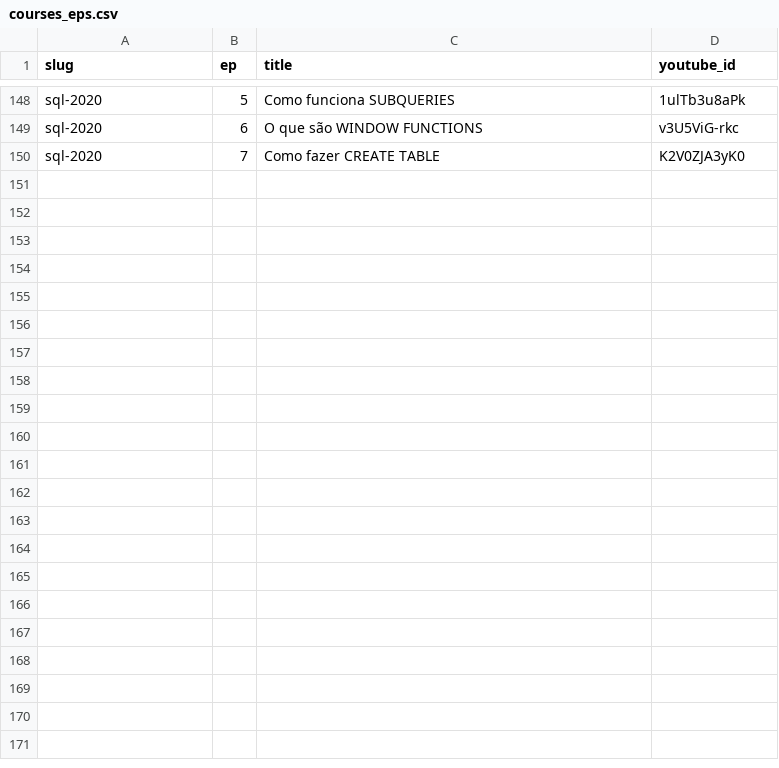
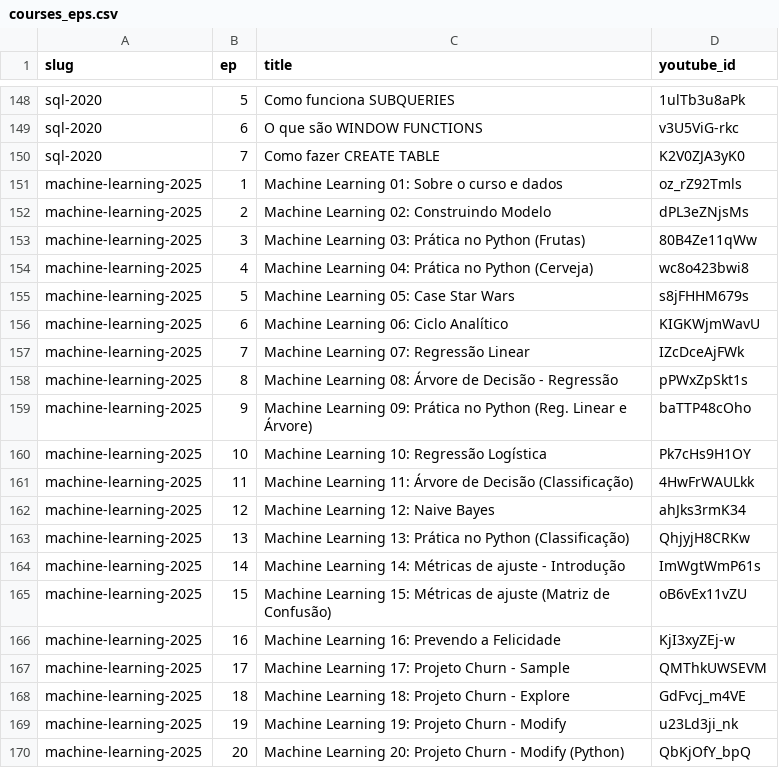
Before and after one commit to TeoMeWhy/tmw-education, a CSV file: data/courses_eps.csv, drawn as a sheet; only a part is shown, gaps mark what is left out.

Commit message:
feat: machine learning 2025

```diff
--- a/data/courses_eps.csv
+++ b/data/courses_eps.csv
@@ -150 +150,21 @@ sql-2020;6;O que são WINDOW FUNCTIONS;v3U5ViG-rkc
 sql-2020;7;Como fazer CREATE TABLE;K2V0ZJA3yK0
+machine-learning-2025;1;Machine Learning 01: Sobre o curso e dados;oz_rZ92Tmls
+machine-learning-2025;2;Machine Learning 02: Construindo Modelo;dPL3eZNjsMs
+machine-learning-2025;3;Machine Learning 03: Prática no Python (Frutas);80B4Ze11qWw
+machine-learning-2025;4;Machine Learning 04: Prática no Python (Cerveja);wc8o423bwi8
+machine-learning-2025;5;Machine Learning 05: Case Star Wars;s8jFHHM679s
+machine-learning-2025;6;Machine Learning 06: Ciclo Analítico;KIGKWjmWavU
+machine-learning-2025;7;Machine Learning 07: Regressão Linear;IZcDceAjFWk
+machine-learning-2025;8;Machine Learning 08: Árvore de Decisão - Regressão;pPWxZpSkt1s
+machine-learning-2025;9;Machine Learning 09: Prática no Python (Reg. Linear e Árvore);baTTP48cOho
+machine-learning-2025;10;Machine Learning 10: Regressão Logística;Pk7cHs9H1OY
+machine-learning-2025;11;Machine Learning 11: Árvore de Decisão (Classificação);4HwFrWAULkk
+machine-learning-2025;12;Machine Learning 12: Naive Bayes;ahJks3rmK34
+machine-learning-2025;13;Machine Learning 13: Prática no Python (Classificação);QhjyjH8CRKw
+machine-learning-2025;14;Machine Learning 14: Métricas de ajuste - Introdução;ImWgtWmP61s
+machine-learning-2025;15;Machine Learning 15: Métricas de ajuste (Matriz de Confusão);oB6vEx11vZU
+machine-learning-2025;16;Machine Learning 16: Prevendo a Felicidade;KjI3xyZEj-w
+machine-learning-2025;17;Machine Learning 17: Projeto Churn - Sample;QMThkUWSEVM
+machine-learning-2025;18;Machine Learning 18: Projeto Churn - Explore;GdFvcj_m4VE
+machine-learning-2025;19;Machine Learning 19: Projeto Churn - Modify;u23Ld3ji_nk
+machine-learning-2025;20;Machine Learning 20: Projeto Churn - Modify (Python);QbKjOfY_bpQ
```
Also changed, not shown: data/courses.csv.
